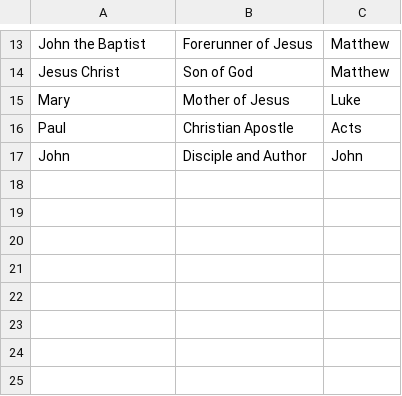
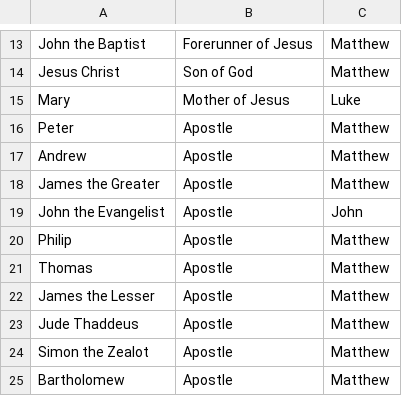
Before and after one commit to psaeztorres/lab-apis, a CSV file: data/bible.csv, drawn as a sheet; only a part is shown, gaps mark what is left out.

```diff
--- a/data/bible.csv
+++ b/data/bible.csv
@@ -15,3 +15,11 @@ Jesus Christ,Son of God,Matthew
 Mary,Mother of Jesus,Luke
-Paul,Christian Apostle,Acts
-John,Disciple and Author,John
+Peter,Apostle,Matthew
+Andrew,Apostle,Matthew
+James the Greater,Apostle,Matthew
+John the Evangelist,Apostle,John
+Philip,Apostle,Matthew
+Thomas,Apostle,Matthew
+James the Lesser,Apostle,Matthew
+Jude Thaddeus,Apostle,Matthew
+Simon the Zealot,Apostle,Matthew
+Bartholomew,Apostle,Matthew
```
Also changed, not shown: 2 other files.
